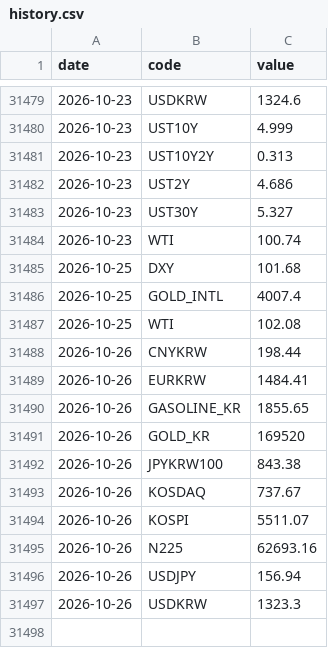
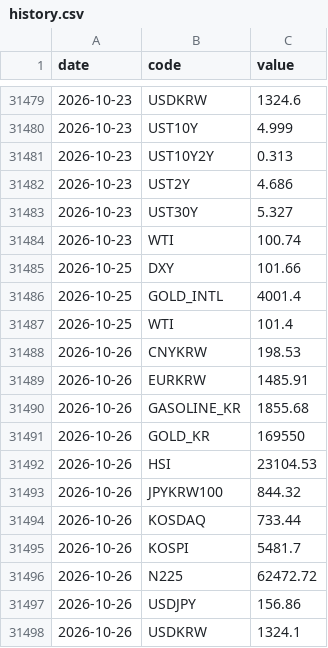
Before and after one commit to gpflatls-oss/invest-dashboard, a CSV file: history.csv, drawn as a sheet; only a part is shown, gaps mark what is left out.

```diff
--- a/history.csv
+++ b/history.csv
@@ -31484,14 +31484,15 @@ date,code,value
 2026-10-23,WTI,100.74
-2026-10-25,DXY,101.68
-2026-10-25,GOLD_INTL,4007.4
-2026-10-25,WTI,102.08
-2026-10-26,CNYKRW,198.44
-2026-10-26,EURKRW,1484.41
-2026-10-26,GASOLINE_KR,1855.65
-2026-10-26,GOLD_KR,169520
-2026-10-26,JPYKRW100,843.38
-2026-10-26,KOSDAQ,737.67
-2026-10-26,KOSPI,5511.07
-2026-10-26,N225,62693.16
-2026-10-26,USDJPY,156.94
-2026-10-26,USDKRW,1323.3
+2026-10-25,DXY,101.66
+2026-10-25,GOLD_INTL,4001.4
+2026-10-25,WTI,101.4
+2026-10-26,CNYKRW,198.53
+2026-10-26,EURKRW,1485.91
+2026-10-26,GASOLINE_KR,1855.68
+2026-10-26,GOLD_KR,169550
+2026-10-26,HSI,23104.53
+2026-10-26,JPYKRW100,844.32
+2026-10-26,KOSDAQ,733.44
+2026-10-26,KOSPI,5481.7
+2026-10-26,N225,62472.72
+2026-10-26,USDJPY,156.86
+2026-10-26,USDKRW,1324.1
```
Also changed, not shown: 1 other file.
